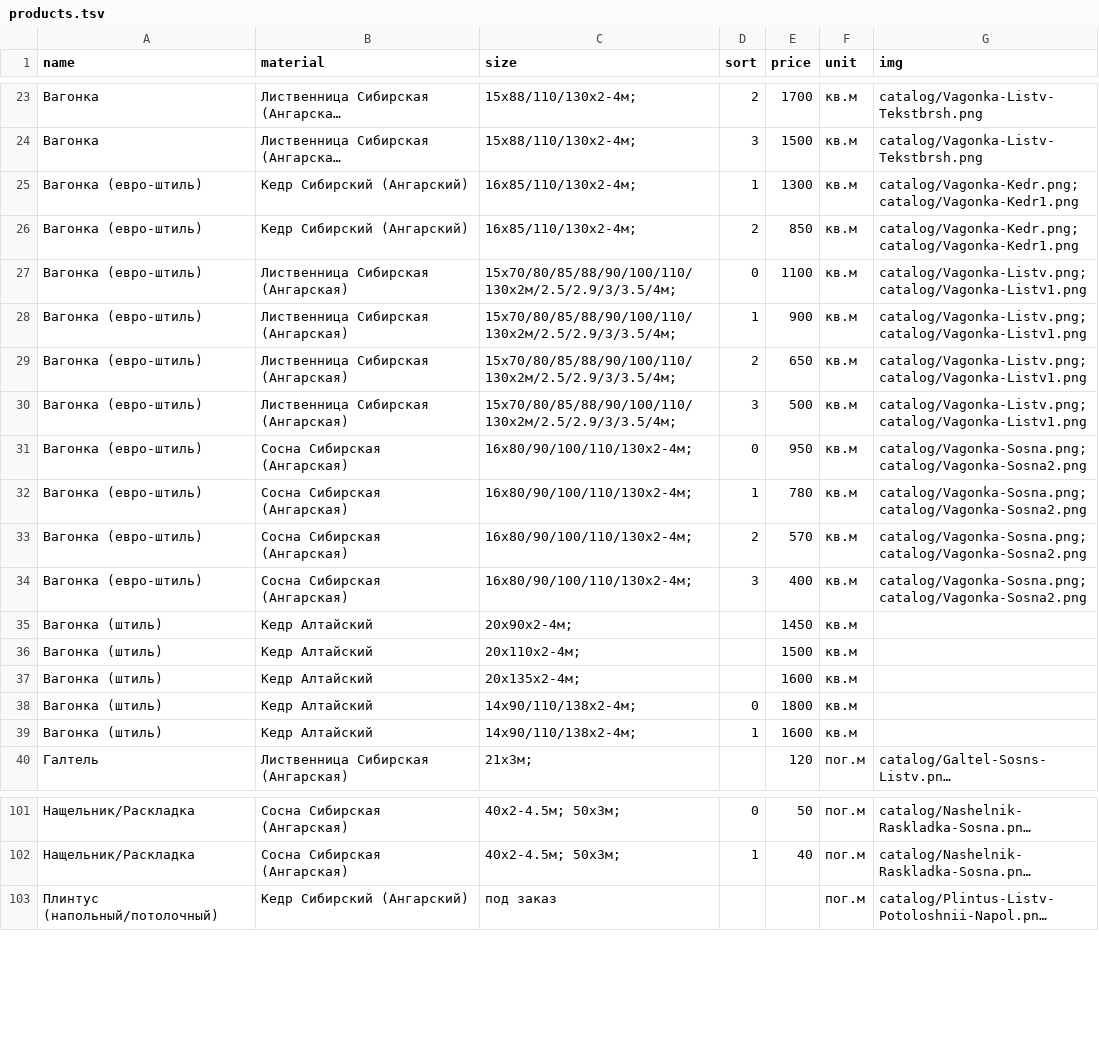
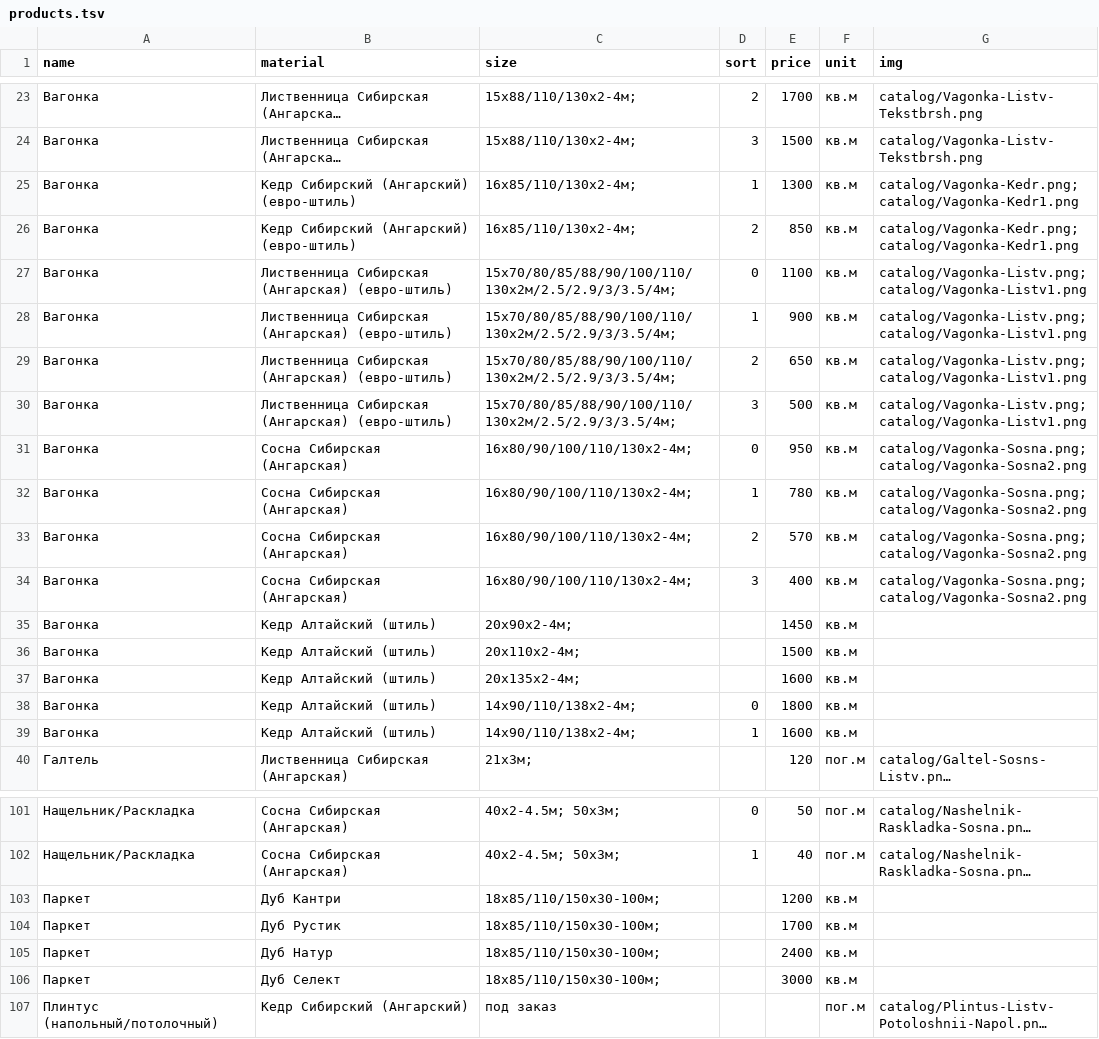
Before and after one commit to DmitrySadovnikov/asles, a TSV file: db/seeds_data/products.tsv, drawn as a sheet; only a part is shown, gaps mark what is left out; long unchanged cells end in …; the diff covers the shown part only; the diff names each change by its address in the sheet, - before the commit and + after, or states it on an @@ line.

```diff
--- a/db/seeds_data/products.tsv
+++ b/db/seeds_data/products.tsv
-A25:A34 (name): Вагонка (евро-штиль)
+A25:A34 (name): Вагонка
-B25:B26 (material): Кедр Сибирский (Ангарский)
+B25:B26 (material): Кедр Сибирский (Ангарский) (евро-штиль)
-B27:B30 (material): Лиственница Сибирская (Ангарская)
+B27:B30 (material): Лиственница Сибирская (Ангарская) (евро-штиль)
-A35:A39 (name): Вагонка (штиль)
+A35:A39 (name): Вагонка
-B35:B39 (material): Кедр Алтайский
+B35:B39 (material): Кедр Алтайский (штиль)
+row 103: Паркет | Дуб Кантри | 18х85/110/150х30-100м; |  | 1200 | кв.м
+row 104: Паркет | Дуб Рустик | 18х85/110/150х30-100м; |  | 1700 | кв.м
+row 105: Паркет | Дуб Натур | 18х85/110/150х30-100м; |  | 2400 | кв.м
+row 106: Паркет | Дуб Селект | 18х85/110/150х30-100м; |  | 3000 | кв.м
```
Also changed, not shown: 28 edited cells elsewhere in this file, 6 other files.
